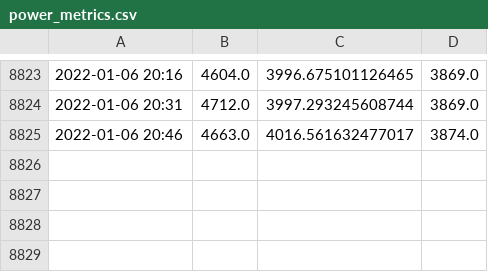
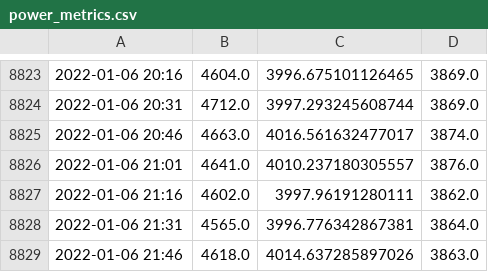
Before and after one commit to manuparra/em-metrics, a CSV file: output/power_metrics.csv, drawn as a sheet; only a part is shown, gaps mark what is left out; the diff names each change by its address in the sheet, - before the commit and + after, or states it on an @@ line.

Commit message:
Update power and temperature Thu Jan  6 21:55:02 UTC 2022

```diff
--- a/output/power_metrics.csv
+++ b/output/power_metrics.csv
+row 8826: 2022-01-06 21:01 | 4641.0 | 4010.237180305557 | 3876.0
+row 8827: 2022-01-06 21:16 | 4602.0 | 3997.96191280111 | 3862.0
+row 8828: 2022-01-06 21:31 | 4565.0 | 3996.776342867381 | 3864.0
+row 8829: 2022-01-06 21:46 | 4618.0 | 4014.637285897026 | 3863.0
```
Also changed, not shown: output/temperature_metrics.csv.
